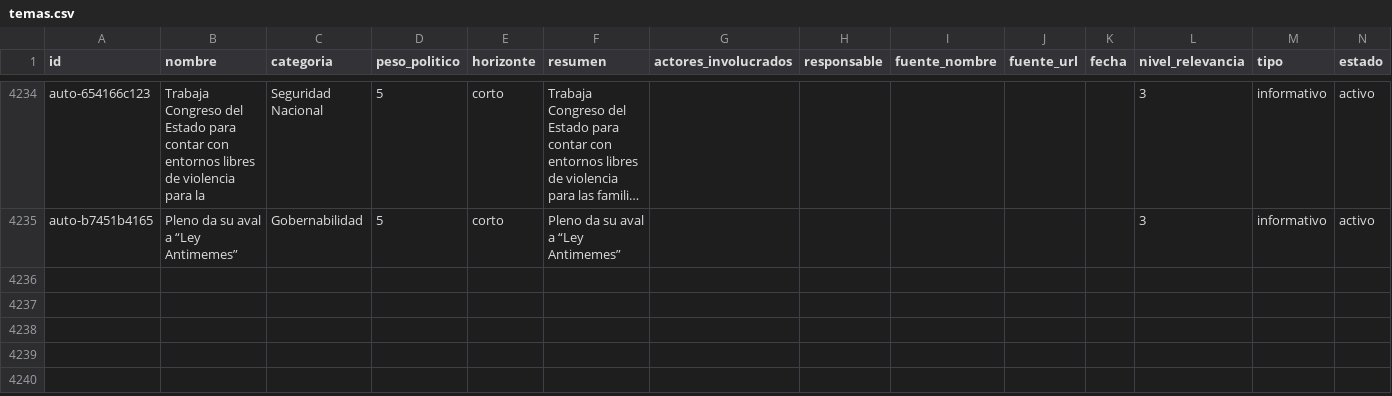
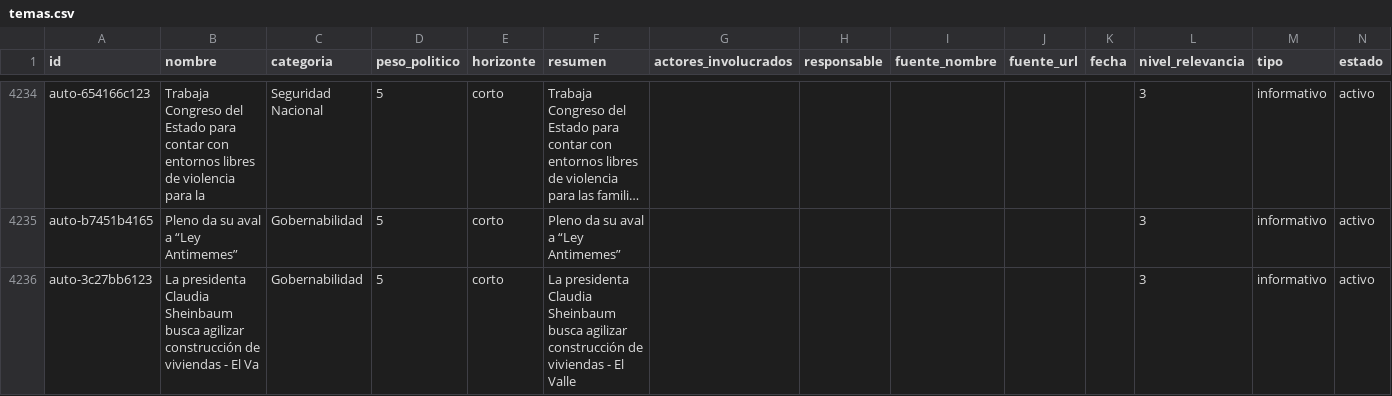
Before and after one commit to OckarLezama/ecosistema-politico, a CSV file: data/temas.csv, drawn as a sheet; only a part is shown, gaps mark what is left out; long unchanged cells end in …; rows hold the shown columns only; the diff names each change by its address in the sheet, - before the commit and + after, or states it on an @@ line.

```diff
--- a/data/temas.csv
+++ b/data/temas.csv
+row 4236: auto-3c27bb6123 | La presidenta Claudia Sheinbaum busca agilizar construcción de viviendas - El Va | Gobernabilidad | 5 | corto | La presidenta Claudia Sheinbaum busca agilizar construcción de viviendas - El Valle |  |  |  |  |  | 3 | informativo | activo
```
Also changed, not shown: 3 other files.
